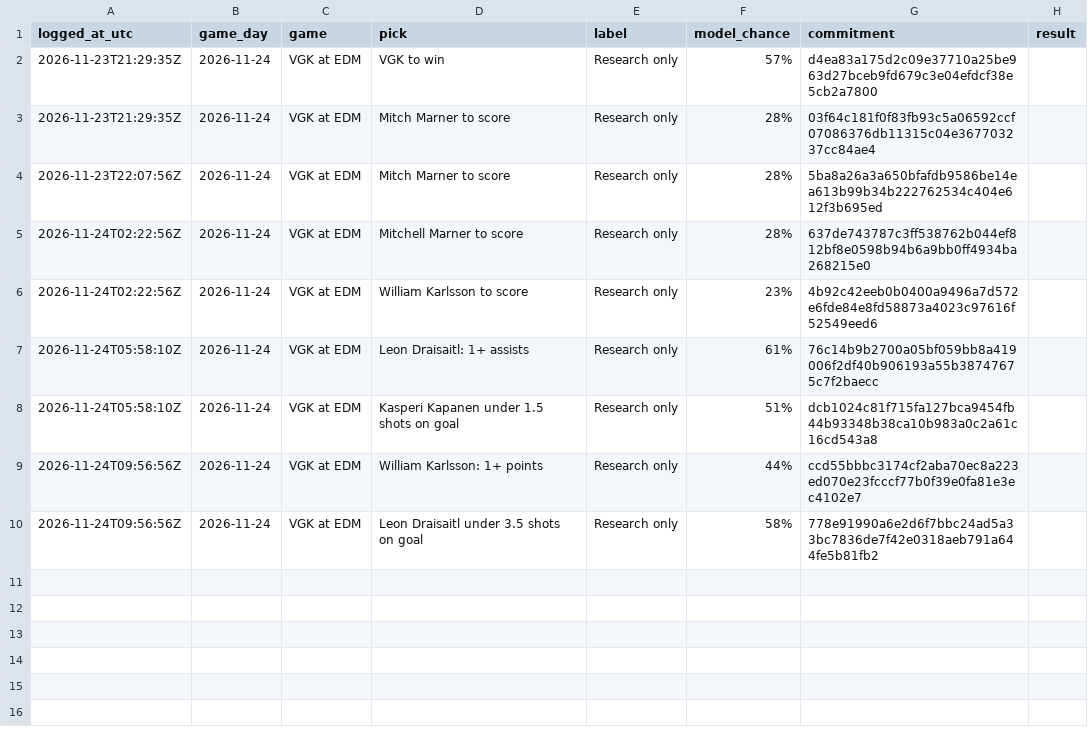
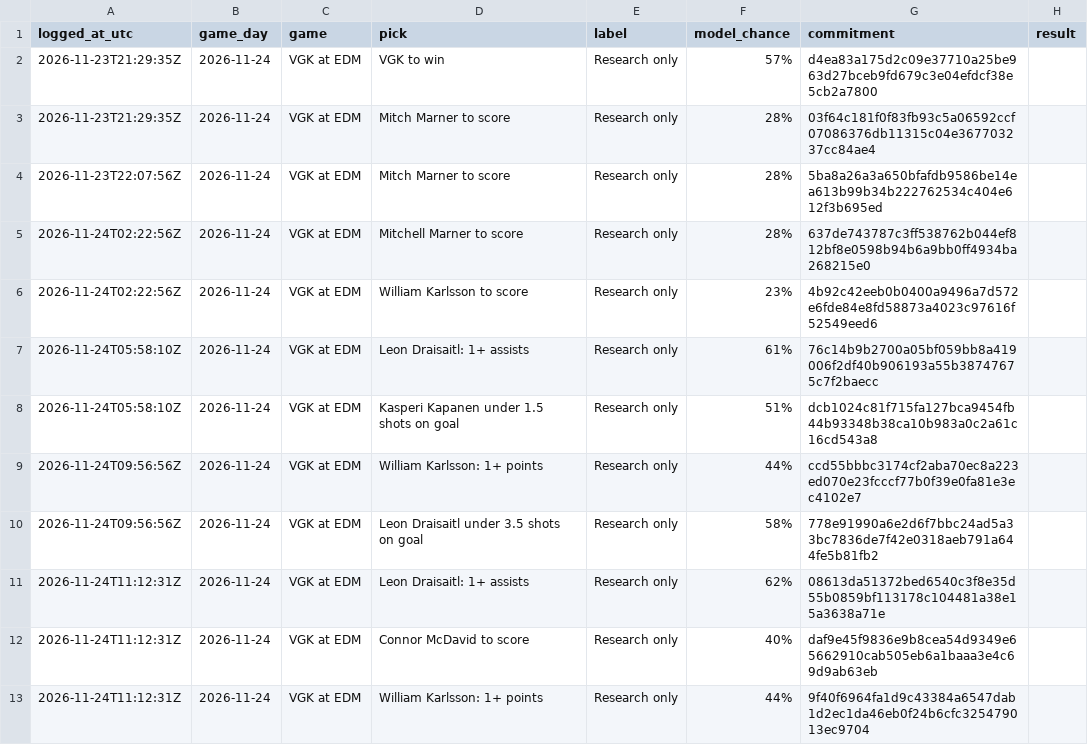
Before and after one commit to dryrdsudududruu7/nhl-puckline-ledger, a CSV file: ledger/2026-11-24.csv, drawn as a sheet.

Commit message:
Plays logged for 2026-11-24 (as of 2026-11-24 11:13 UTC)

```diff
--- a/ledger/2026-11-24.csv
+++ b/ledger/2026-11-24.csv
@@ -10 +10,4 @@ logged_at_utc,game_day,game,pick,label,model_chance,commitment,result
 2026-11-24T09:56:56Z,2026-11-24,VGK at EDM,Leon Draisaitl under 3.5 shots on goal,Research only,58%,778e91990a6e2d6f7bbc24ad5a33bc7836de7f42e0318aeb791a644fe5b81fb2,
+2026-11-24T11:12:31Z,2026-11-24,VGK at EDM,Leon Draisaitl: 1+ assists,Research only,62%,08613da51372bed6540c3f8e35d55b0859bf113178c104481a38e15a3638a71e,
+2026-11-24T11:12:31Z,2026-11-24,VGK at EDM,Connor McDavid to score,Research only,40%,daf9e45f9836e9b8cea54d9349e65662910cab505eb6a1baaa3e4c69d9ab63eb,
+2026-11-24T11:12:31Z,2026-11-24,VGK at EDM,William Karlsson: 1+ points,Research only,44%,9f40f6964fa1d9c43384a6547dab1d2ec1da46eb0f24b6cfc325479013ec9704,
```
